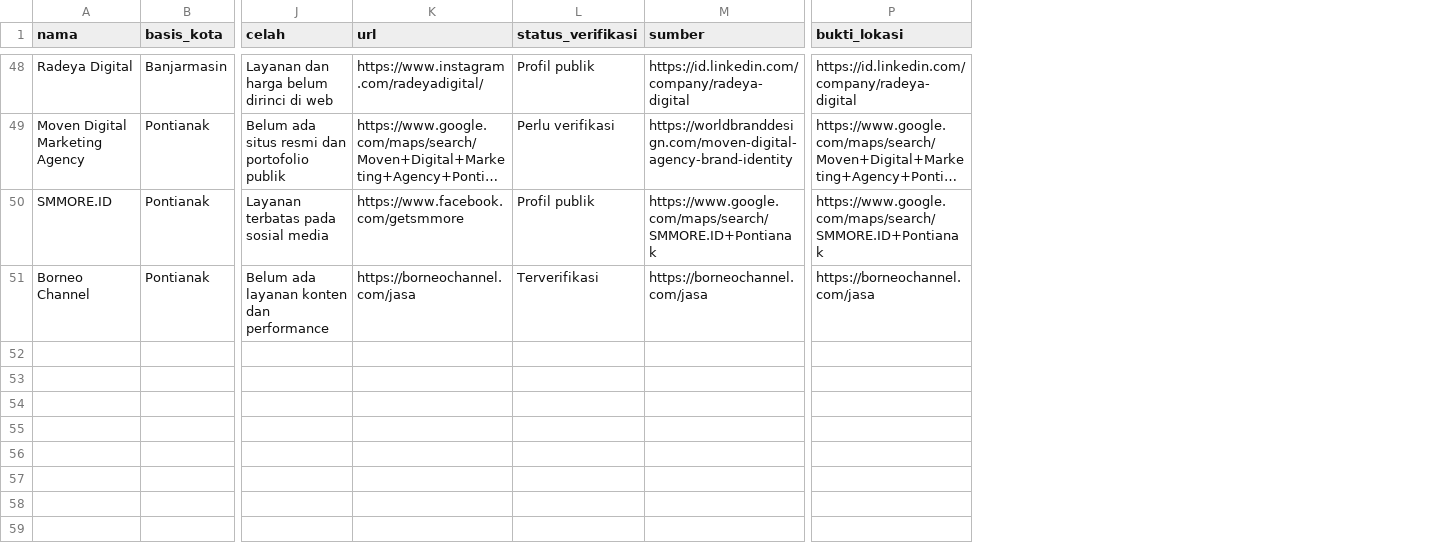
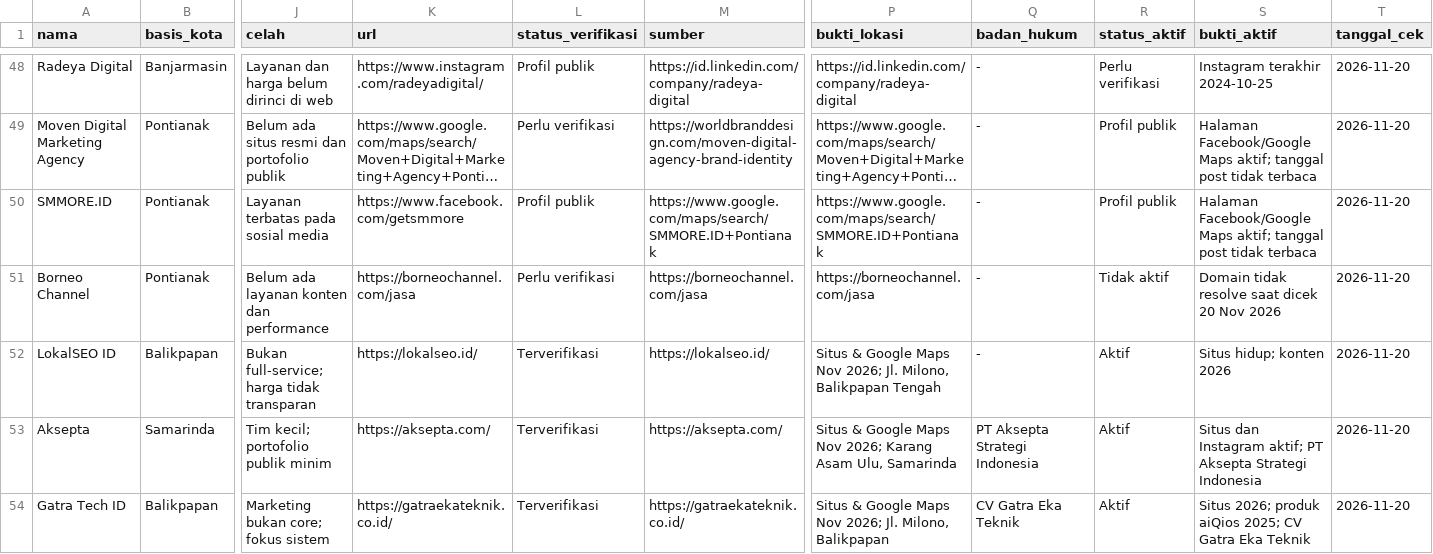
Before and after one commit to akmlrhim/01-marketing-analysis, a CSV file: research/data/kompetitor.csv, drawn as a sheet; only a part is shown, gaps mark what is left out; long unchanged cells end in …; rows hold the shown columns only; the diff covers the shown part only; the diff names each change by its address in the sheet, - before the commit and + after, or states it on an @@ line.

```diff
--- a/research/data/kompetitor.csv
+++ b/research/data/kompetitor.csv
+column Q (badan_hukum), rows 48-51: all -
+column R (status_aktif), rows 48-51: Perlu verifikasi | Profil publik | Profil publik | Tidak aktif
+column S (bukti_aktif), rows 48-51: Instagram terakhir 2024-10-25 | Halaman Facebook/Google Maps aktif; tanggal post tidak terbaca | Halaman Facebook/Google Maps aktif; tanggal post tidak terbaca | Domain tidak resolve saat dicek 20 Nov 2026
+column T (tanggal_cek), rows 48-51: all 2026-11-20
-L51 (status_verifikasi): Terverifikasi
+L51 (status_verifikasi): Perlu verifikasi
+row 52: LokalSEO ID | Balikpapan | Bukan full-service; harga tidak transparan | https://lokalseo.id/ | Terverifikasi | https://lokalseo.id/ | Situs & Google Maps Nov 2026; Jl. Milono, Balikpapan Tengah | - | Aktif | Situs hidup; konten 2026 | 2026-11-20
+row 53: Aksepta | Samarinda | Tim kecil; portofolio publik minim | https://aksepta.com/ | Terverifikasi | https://aksepta.com/ | Situs & Google Maps Nov 2026; Karang Asam Ulu, Samarinda | PT Aksepta Strategi Indonesia | Aktif | Situs dan Instagram aktif; PT Aksepta Strategi Indonesia | 2026-11-20
+row 54: Gatra Tech ID | Balikpapan | Marketing bukan core; fokus sistem | https://gatraekateknik.co.id/ | Terverifikasi | https://gatraekateknik.co.id/ | Situs & Google Maps Nov 2026; Jl. Milono, Balikpapan | CV Gatra Eka Teknik | Aktif | Situs 2026; produk aiQios 2025; CV Gatra Eka Teknik | 2026-11-20
```
Also changed, not shown: 3 added rows elsewhere in this file, research/data/ecommerce-indonesia.csv, research/data/kompetitor-tambahan.csv, 13 other files.
